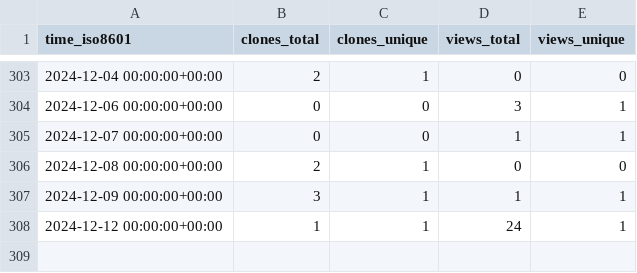
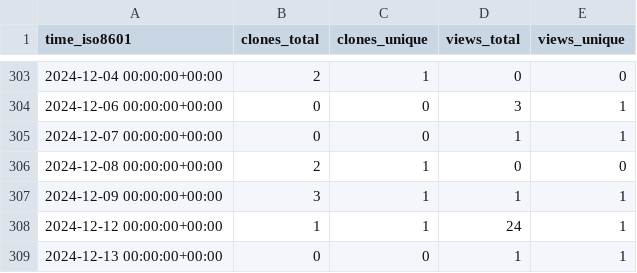
Before and after one commit to tobbie/algorithmpractise, a CSV file: tobbie/c-sharp-algorithms/ghrs-data/views_clones_aggregate.csv, drawn as a sheet; only a part is shown, gaps mark what is left out; the diff names each change by its address in the sheet, - before the commit and + after, or states it on an @@ line.

```diff
--- a/tobbie/c-sharp-algorithms/ghrs-data/views_clones_aggregate.csv
+++ b/tobbie/c-sharp-algorithms/ghrs-data/views_clones_aggregate.csv
+row 309: 2024-12-13 00:00:00+00:00 | 0 | 0 | 1 | 1
```
Also changed, not shown: 1 other file.
